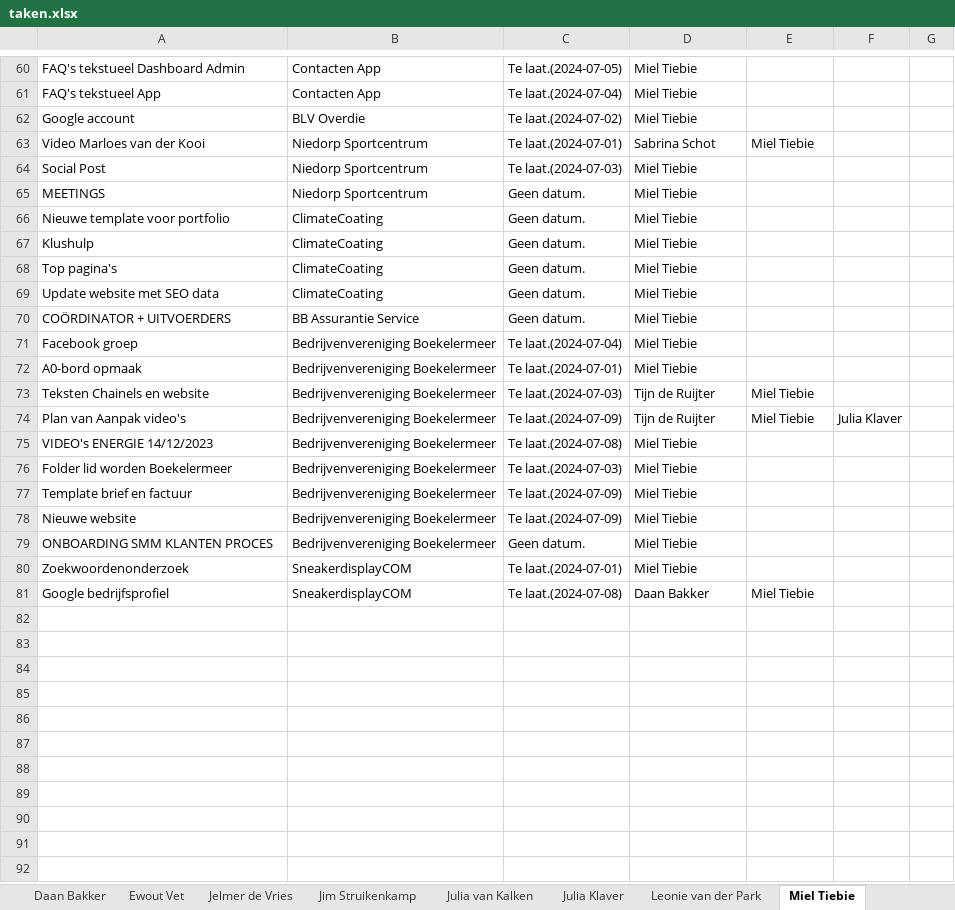
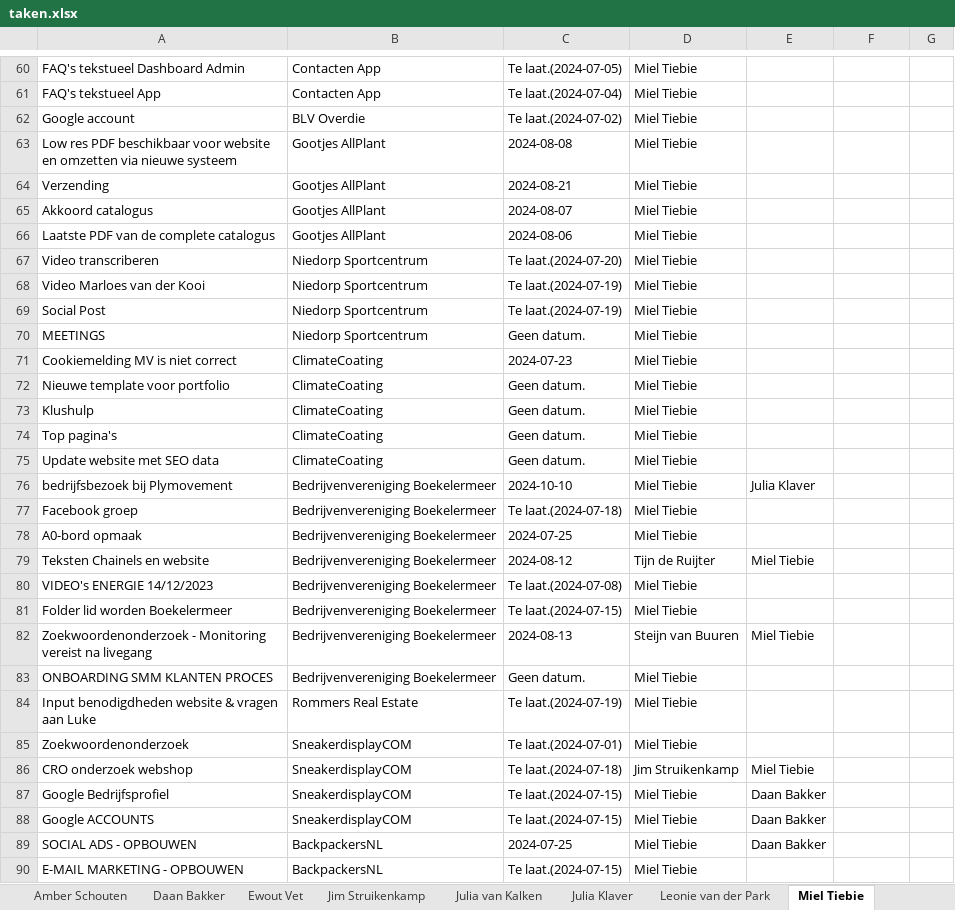
Before and after one commit to MorrisNijland3/YoungSparks, an Excel workbook: frontend/taken.xlsx, sheet Miel Tiebie, drawn as a sheet; only a part is shown, gaps mark what is left out; values as stored, in another font and other column widths than the file's, no borders; removed rows and columns are numbered as before the commit, all else as after; the diff covers the shown part only; the diff names each change by its address in the sheet, - before the commit and + after, or states it on an @@ line.

```diff
--- a/frontend/taken.xlsx (sheet Miel Tiebie)
+++ b/frontend/taken.xlsx (sheet Miel Tiebie)
-sheet tab: Jelmer de Vries
+row 63: Low res PDF beschikbaar voor website en omzetten via nieuwe systeem | Gootjes AllPlant | 2024-08-08 | Miel Tiebie
+row 64: Verzending | Gootjes AllPlant | 2024-08-21 | Miel Tiebie
+row 65: Akkoord catalogus | Gootjes AllPlant | 2024-08-07 | Miel Tiebie
+row 66: Laatste PDF van de complete catalogus | Gootjes AllPlant | 2024-08-06 | Miel Tiebie
+row 67: Video transcriberen | Niedorp Sportcentrum | Te laat.(2024-07-20) | Miel Tiebie
-C68: Te laat.(2024-07-01)
+C68: Te laat.(2024-07-19)
-D68: Sabrina Schot
+D68: Miel Tiebie
-E68: Miel Tiebie
+E68: (empty)
-C69: Te laat.(2024-07-03)
+C69: Te laat.(2024-07-19)
+row 71: Cookiemelding MV is niet correct | ClimateCoating | 2024-07-23 | Miel Tiebie
-row 70: COÖRDINATOR + UITVOERDERS | BB Assurantie Service | Geen datum. | Miel Tiebie
+row 76: bedrijfsbezoek bij Plymovement | Bedrijvenvereniging Boekelermeer | 2024-10-10 | Miel Tiebie | Julia Klaver
-C77: Te laat.(2024-07-04)
+C77: Te laat.(2024-07-18)
-C78: Te laat.(2024-07-01)
+C78: 2024-07-25
-C79: Te laat.(2024-07-03)
+C79: 2024-08-12
-row 74: Plan van Aanpak video's | Bedrijvenvereniging Boekelermeer | Te laat.(2024-07-09) | Tijn de Ruijter | Miel Tiebie | Julia Klaver
-C81: Te laat.(2024-07-03)
+C81: Te laat.(2024-07-15)
-row 77: Template brief en factuur | Bedrijvenvereniging Boekelermeer | Te laat.(2024-07-09) | Miel Tiebie
-row 78: Nieuwe website | Bedrijvenvereniging Boekelermeer | Te laat.(2024-07-09) | Miel Tiebie
+row 82: Zoekwoordenonderzoek - Monitoring vereist na livegang | Bedrijvenvereniging Boekelermeer | 2024-08-13 | Steijn van Buuren | Miel Tiebie
+row 84: Input benodigdheden website & vragen aan Luke | Rommers Real Estate | Te laat.(2024-07-19) | Miel Tiebie
-A86: Google bedrijfsprofiel
+A86: CRO onderzoek webshop
-C86: Te laat.(2024-07-08)
+C86: Te laat.(2024-07-18)
-D86: Daan Bakker
+D86: Jim Struikenkamp
+row 87: Google Bedrijfsprofiel | SneakerdisplayCOM | Te laat.(2024-07-15) | Miel Tiebie | Daan Bakker
+row 88: Google ACCOUNTS | SneakerdisplayCOM | Te laat.(2024-07-15) | Miel Tiebie | Daan Bakker
+row 89: SOCIAL ADS - OPBOUWEN | BackpackersNL | 2024-07-25 | Miel Tiebie | Daan Bakker
+row 90: E-MAIL MARKETING - OPBOUWEN | BackpackersNL | Te laat.(2024-07-15) | Miel Tiebie
```
Also changed, not shown: 6 added rows, 6 removed rows and 23 edited cells elsewhere in this sheet, sheet Ewout Vet, sheet Steijn van Buuren, sheet Amber Schouten, sheet Leonie van der Park, sheet Thijmen Buurs, sheet Julia Klaver, 7 more sheets, other sheet tabs, 5 other files.
